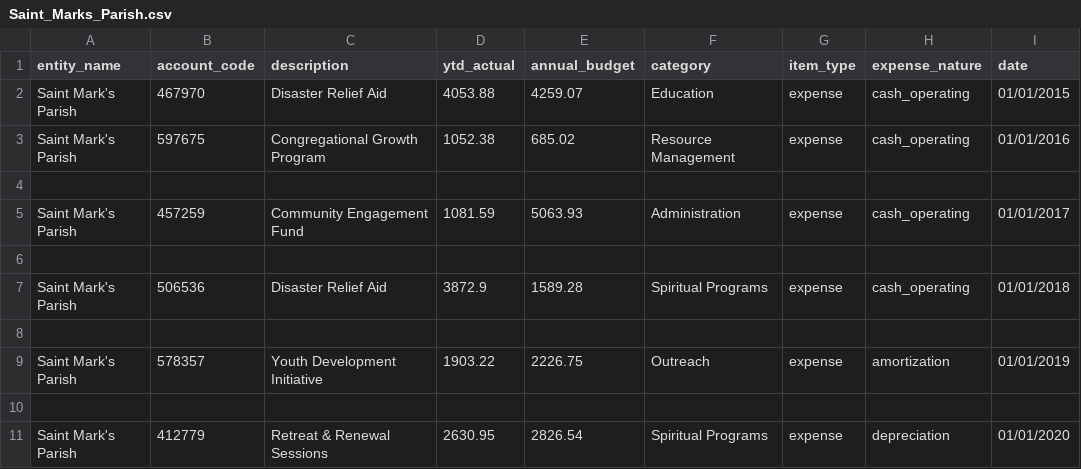
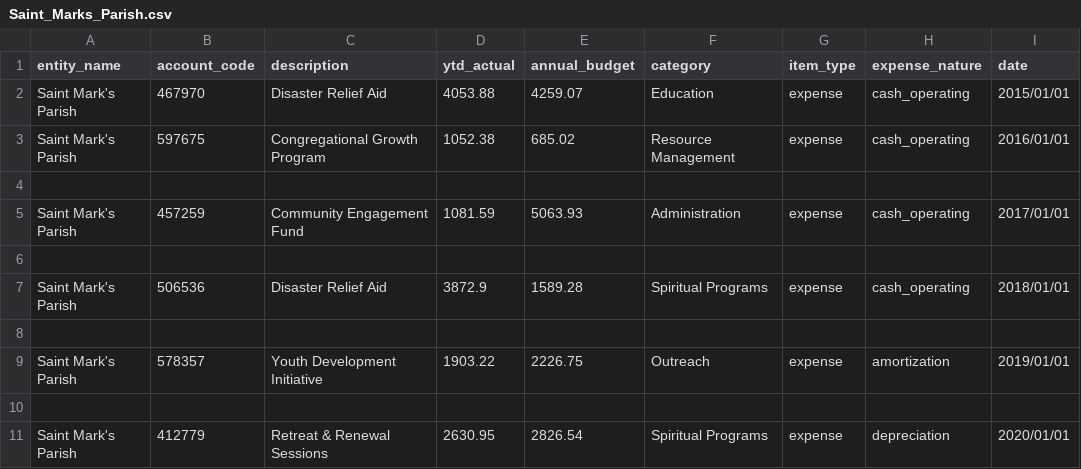
Before and after one commit to CITATS928/Financial_data_dashboard, a CSV file: test_data/Saint_Marks_Parish.csv, drawn as a sheet.

```diff
--- a/test_data/Saint_Marks_Parish.csv
+++ b/test_data/Saint_Marks_Parish.csv
@@ -1,11 +1,11 @@
 entity_name,account_code,description,ytd_actual,annual_budget,category,item_type,expense_nature,date
-Saint Mark's Parish,467970,Disaster Relief Aid,4053.88,4259.07,Education,expense,cash_operating,01/01/2015
-Saint Mark's Parish,597675,Congregational Growth Program,1052.38,685.02,Resource Management,expense,cash_operating,01/01/2016
+Saint Mark's Parish,467970,Disaster Relief Aid,4053.88,4259.07,Education,expense,cash_operating,2015/01/01
+Saint Mark's Parish,597675, Congregational Growth Program,1052.38,685.02,Resource Management,expense,cash_operating,2016/01/01
 
-Saint Mark's Parish,457259,Community Engagement Fund,1081.59,5063.93,Administration,expense,cash_operating,01/01/2017
+Saint Mark's Parish,457259,Community Engagement Fund,1081.59,5063.93,Administration,expense,cash_operating,2017/01/01
 
-Saint Mark's Parish,506536,Disaster Relief Aid,3872.9,1589.28,Spiritual Programs,expense,cash_operating,01/01/2018
+Saint Mark's Parish,506536,Disaster Relief Aid,3872.9,1589.28,Spiritual Programs,expense,cash_operating,2018/01/01
 
-Saint Mark's Parish,578357,Youth Development Initiative,1903.22,2226.75,Outreach,expense,amortization,01/01/2019
+Saint Mark's Parish,578357,Youth Development Initiative,1903.22,2226.75,Outreach,expense,amortization,2019/01/01
 
-Saint Mark's Parish,412779,Retreat & Renewal Sessions,2630.95,2826.54,Spiritual Programs,expense,depreciation,01/01/2020
+Saint Mark's Parish,412779,Retreat & Renewal Sessions,2630.95,2826.54,Spiritual Programs,expense,depreciation,2020/01/01
```
Also changed, not shown: test_data/Faith_Community_Center.csv, test_data/Financial_Line_Items_Variant_Updated.csv, 2 other files.
